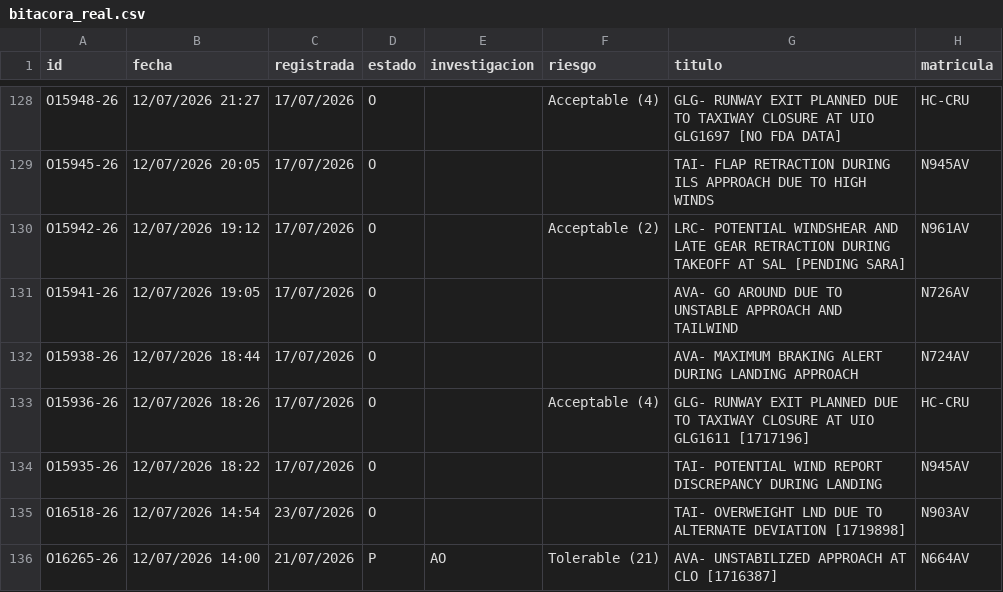
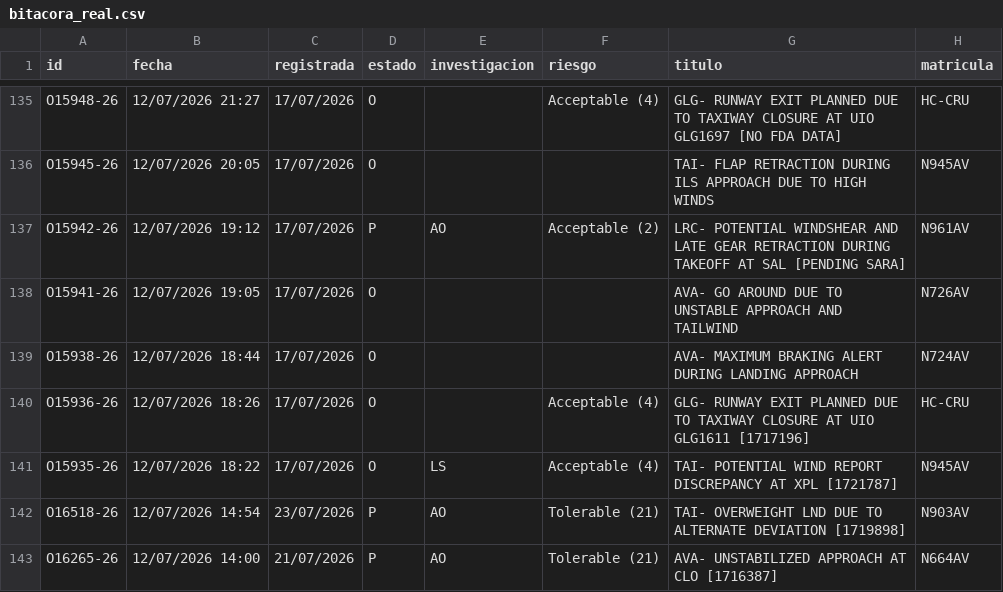
Before and after one commit to luibernip/aqd-72bb9e5fcc08, a CSV file: bitacora_real.csv, drawn as a sheet; only a part is shown, gaps mark what is left out; the diff covers the shown part only.

```diff
--- a/bitacora_real.csv
+++ b/bitacora_real.csv
@@ -129,3 +136,3 @@ O15948-26;12/07/2026 21:27;17/07/2026;O;;Acceptable (4);GLG- RUNWAY EXIT PLANNED
 O15945-26;12/07/2026 20:05;17/07/2026;O;;;TAI- FLAP RETRACTION DURING ILS APPROACH DUE TO HIGH WINDS;N945AV
-O15942-26;12/07/2026 19:12;17/07/2026;O;;Acceptable (2);LRC- POTENTIAL WINDSHEAR AND LATE GEAR RETRACTION DURING TAKEOFF AT SAL [PENDING SARA];N961AV
+O15942-26;12/07/2026 19:12;17/07/2026;P;AO;Acceptable (2);LRC- POTENTIAL WINDSHEAR AND LATE GEAR RETRACTION DURING TAKEOFF AT SAL [PENDING SARA];N961AV
 O15941-26;12/07/2026 19:05;17/07/2026;O;;;AVA- GO AROUND DUE TO UNSTABLE APPROACH AND TAILWIND;N726AV
@@ -133,4 +140,4 @@ O15938-26;12/07/2026 18:44;17/07/2026;O;;;AVA- MAXIMUM BRAKING ALERT DURING LAND
 O15936-26;12/07/2026 18:26;17/07/2026;O;;Acceptable (4);GLG- RUNWAY EXIT PLANNED DUE TO TAXIWAY CLOSURE AT UIO GLG1611 [1717196];HC-CRU
-O15935-26;12/07/2026 18:22;17/07/2026;O;;;TAI- POTENTIAL WIND REPORT DISCREPANCY DURING LANDING;N945AV
-O16518-26;12/07/2026 14:54;23/07/2026;O;;;TAI- OVERWEIGHT LND DUE TO ALTERNATE DEVIATION [1719898];N903AV
+O15935-26;12/07/2026 18:22;17/07/2026;O;LS;Acceptable (4);TAI- POTENTIAL WIND REPORT DISCREPANCY AT XPL [1721787];N945AV
+O16518-26;12/07/2026 14:54;23/07/2026;P;AO;Tolerable (21);TAI- OVERWEIGHT LND DUE TO ALTERNATE DEVIATION [1719898];N903AV
 O16265-26;12/07/2026 14:00;21/07/2026;P;AO;Tolerable (21);AVA- UNSTABILIZED APPROACH AT CLO [1716387];N664AV
```
Also changed, not shown: 15 added rows, 2 removed rows and 4 edited cells elsewhere in this file, bitacora_cbn.csv, bitacora_cbn_real.csv, 4 other files.
